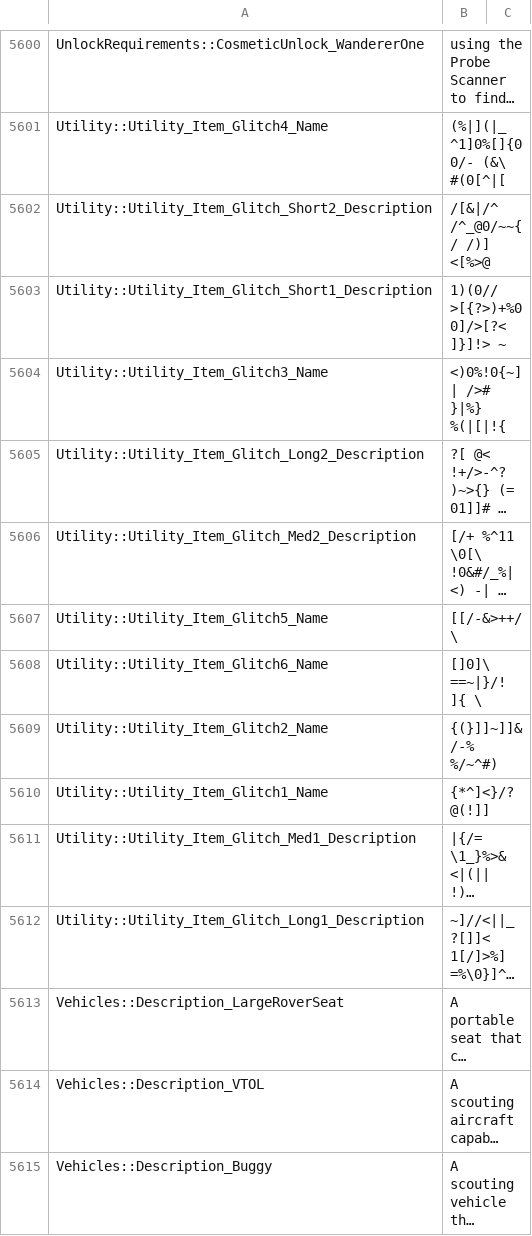
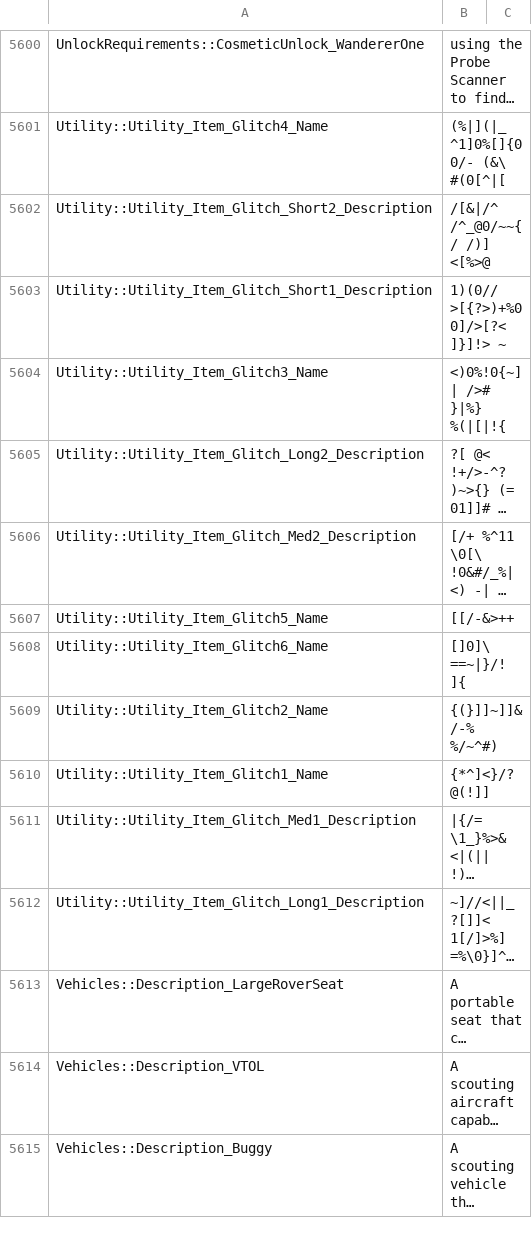
Before and after one commit to Dmytr0Gamer/Astroneer-Ukrainizator-by-FURSLATERS, a CSV file: Astro-WindowsNoEditor_Ukr/Astro/Content/Localization/Game/en/Оригінал.csv, drawn as a sheet; only a part is shown, gaps mark what is left out; long unchanged cells end in …; the diff names each change by its address in the sheet, - before the commit and + after, or states it on an @@ line.

```diff
--- a/Astro-WindowsNoEditor_Ukr/Astro/Content/Localization/Game/en/Оригінал.csv
+++ b/Astro-WindowsNoEditor_Ukr/Astro/Content/Localization/Game/en/Оригінал.csv
-B5607: [[/-&>++/\
+B5607: [[/-&>++
-B5608: []0]\ ==~|}/! ]{ \
+B5608: []0]\ ==~|}/! ]{
```
Also changed, not shown: Astro-WindowsNoEditor_Ukr/Astro/Content/Localization/Game/en/Game.locres.csv, 2 other files.
